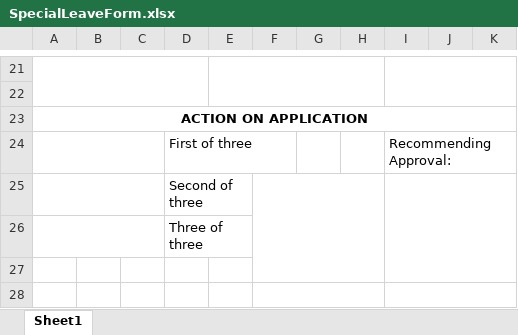
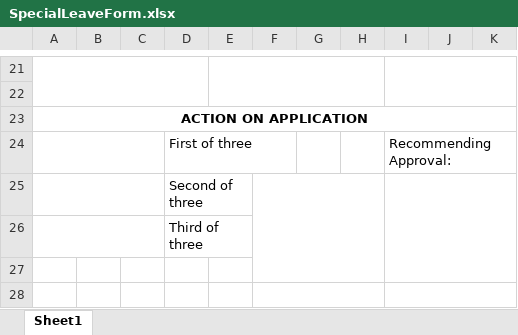
Before and after one commit to jajamoks/dnsc-hris, an Excel workbook: storage/app/templates/SpecialLeaveForm.xlsx, sheet Sheet1, drawn as a sheet; only a part is shown, gaps mark what is left out; values as stored, in another font and other column widths than the file's, no borders; the diff names each change by its address in the sheet, - before the commit and + after, or states it on an @@ line.

```diff
--- a/storage/app/templates/SpecialLeaveForm.xlsx (sheet Sheet1)
+++ b/storage/app/templates/SpecialLeaveForm.xlsx (sheet Sheet1)
-D26: Three of three
+D26: Third of three
```
Also changed, not shown: 22 other files.
